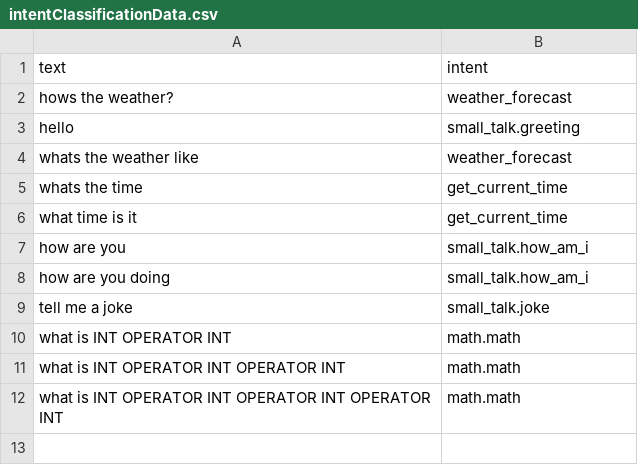
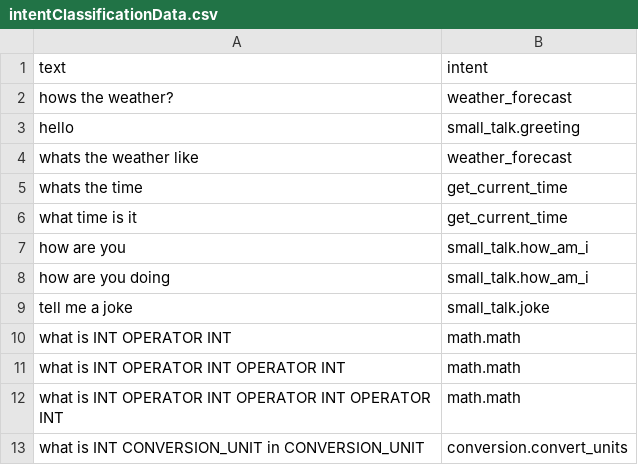
Before and after one commit to SuchLuukie/virtual-assistant, a CSV file: server/intentClassification/intentClassificationData.csv, drawn as a sheet; the diff names each change by its address in the sheet, - before the commit and + after, or states it on an @@ line.

Commit message:
Finished unit conversion

```diff
--- a/server/intentClassification/intentClassificationData.csv
+++ b/server/intentClassification/intentClassificationData.csv
+row 13: what is INT CONVERSION_UNIT in CONVERSION_UNIT | conversion.convert_units
```
Also changed, not shown: 6 other files.
